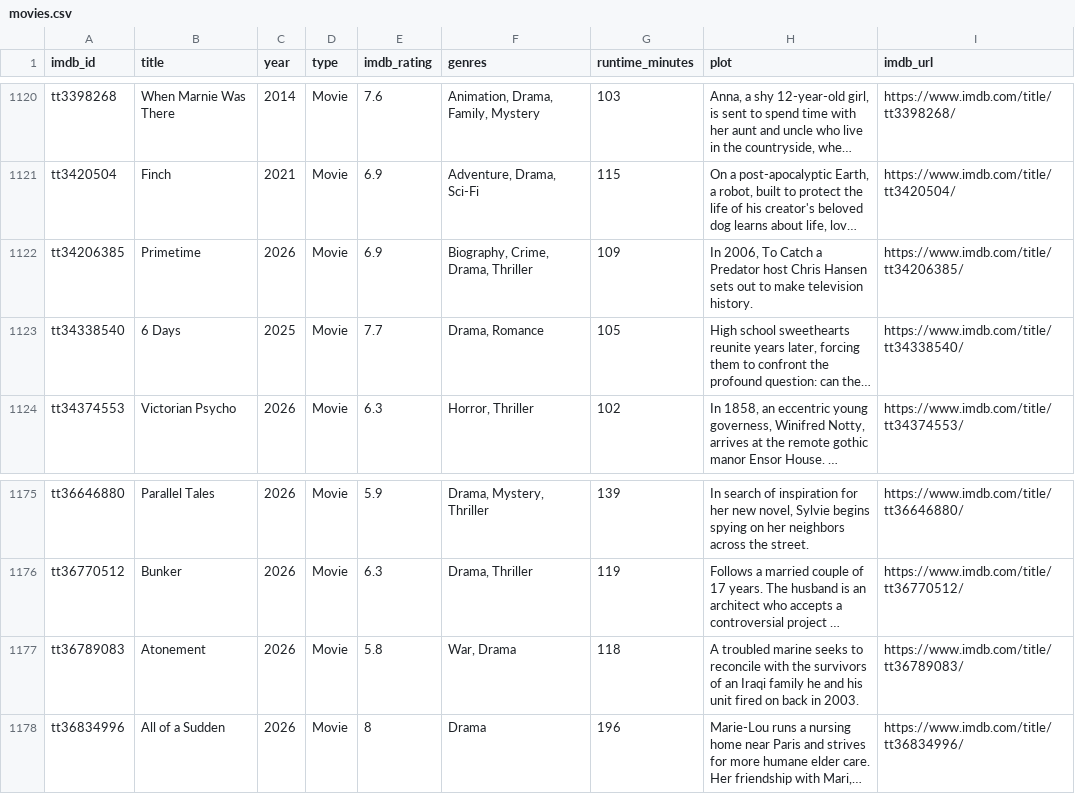
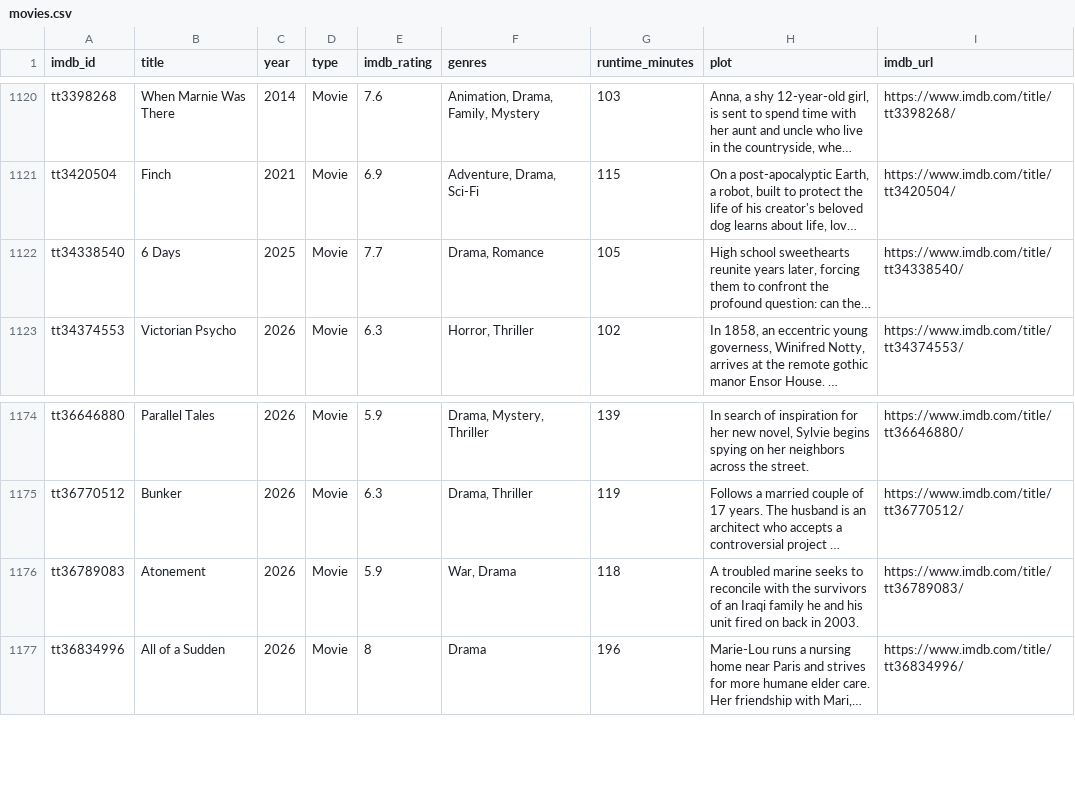
Before and after one commit to scl2020/imdb-watchlist-sync, a CSV file: movies.csv, drawn as a sheet; only a part is shown, gaps mark what is left out; long unchanged cells end in …; removed rows and columns are numbered as before the commit, all else as after; the diff names each change by its address in the sheet, - before the commit and + after, or states it on an @@ line.

```diff
--- a/movies.csv
+++ b/movies.csv
-row 1122: tt34206385 | Primetime | 2026 | Movie | 6.9 | Biography, Crime, Drama, Thriller | 109 | In 2006, To Catch a Predator host Chris Hansen sets out to make television history. | https://www.imdb.com/title/tt34206385/
-E1176 (imdb_rating): 5.8
+E1176 (imdb_rating): 5.9
```
Also changed, not shown: 1 other file.
